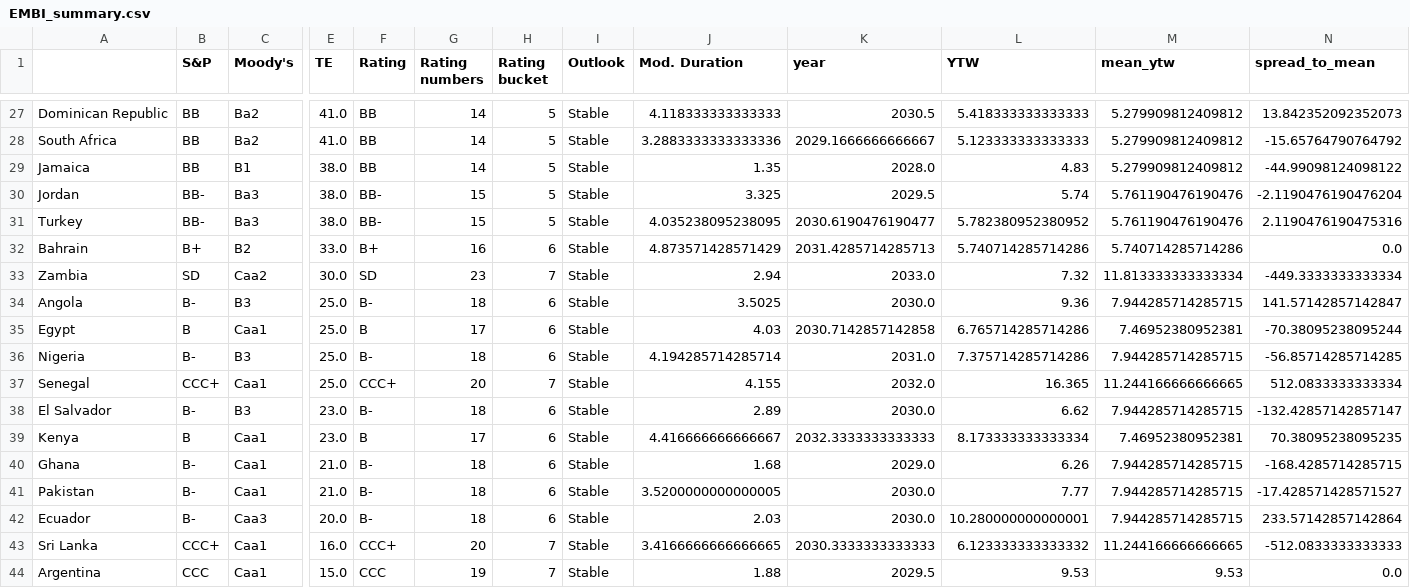
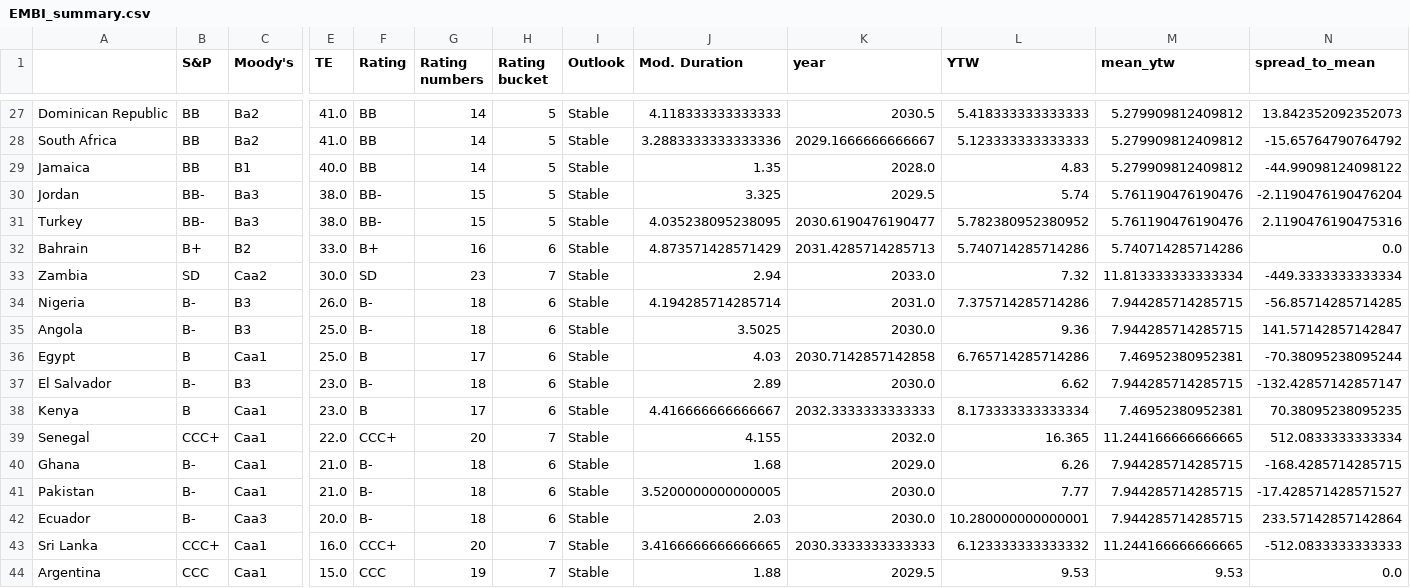
Before and after one commit to DataVizHonduran/EM_spreads_vs_ratings, a CSV file: EMBI_summary.csv, drawn as a sheet; only a part is shown, gaps mark what is left out; removed rows and columns are numbered as before the commit, all else as after; rows hold the shown columns only; the diff names each change by its address in the sheet, - before the commit and + after, or states it on an @@ line.

```diff
--- a/EMBI_summary.csv
+++ b/EMBI_summary.csv
-E29 (TE): 38.0
+E29 (TE): 40.0
+row 34: Nigeria | B- | B3 | 26.0 | B- | 18 | 6 | Stable | 4.194285714285714 | 2031.0 | 7.375714285714286 | 7.944285714285715 | -56.85714285714285
-row 36: Nigeria | B- | B3 | 25.0 | B- | 18 | 6 | Stable | 4.194285714285714 | 2031.0 | 7.375714285714286 | 7.944285714285715 | -56.85714285714285
-row 37: Senegal | CCC+ | Caa1 | 25.0 | CCC+ | 20 | 7 | Stable | 4.155 | 2032.0 | 16.365 | 11.244166666666665 | 512.0833333333334
+row 39: Senegal | CCC+ | Caa1 | 22.0 | CCC+ | 20 | 7 | Stable | 4.155 | 2032.0 | 16.365 | 11.244166666666665 | 512.0833333333334
```
Also changed, not shown: 1 other file.
